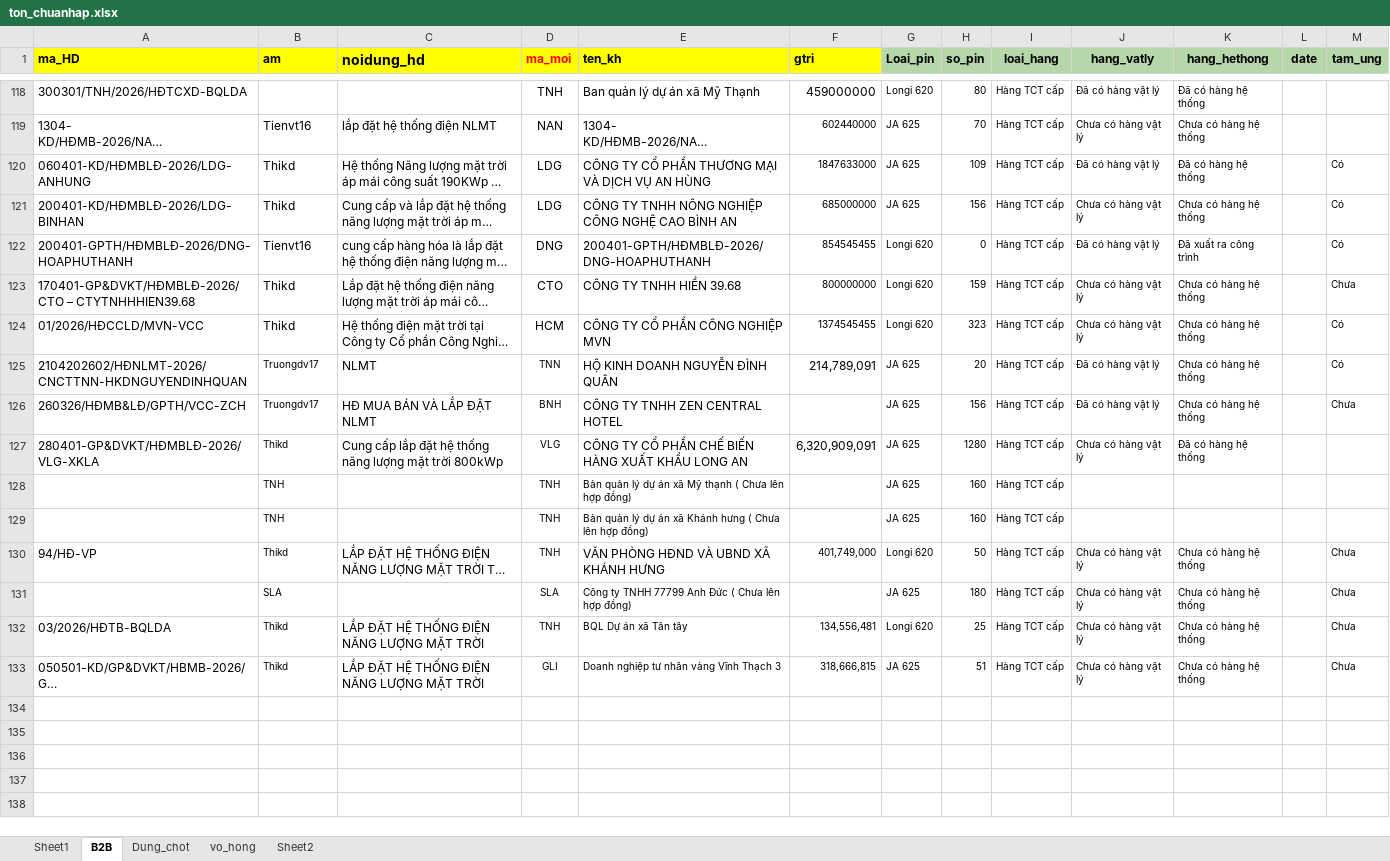
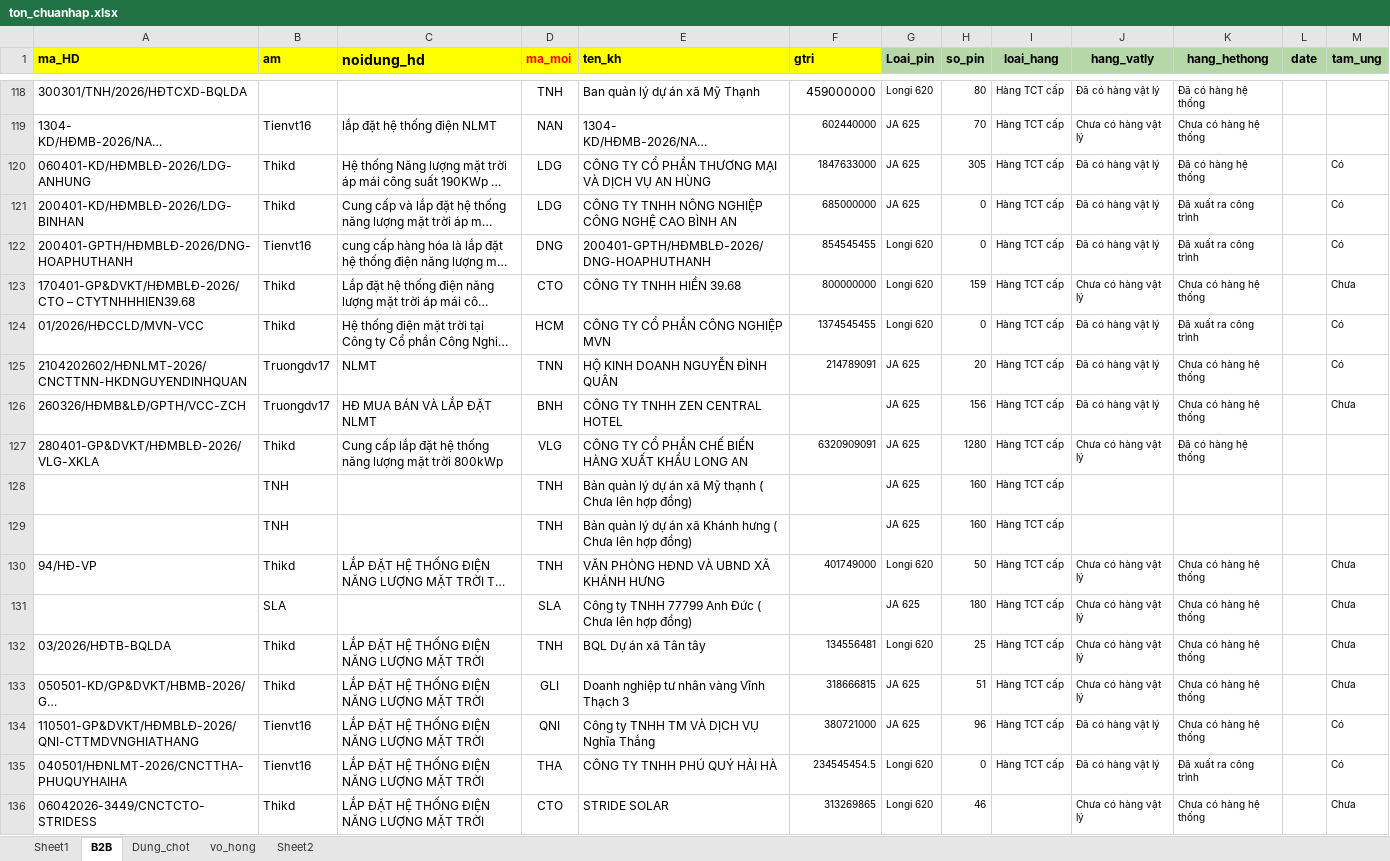
Before and after one commit to Nhunggg1612/dashboard_tonkho_tampin, an Excel workbook: data/ton_chuanhap.xlsx, sheet B2B, drawn as a sheet; only a part is shown, gaps mark what is left out; long unchanged cells end in …; values as stored, in another font and other column widths than the file's, no borders; the diff covers the shown part only; the diff names each change by its address in the sheet, - before the commit and + after, or states it on an @@ line.

```diff
--- a/data/ton_chuanhap.xlsx (sheet B2B)
+++ b/data/ton_chuanhap.xlsx (sheet B2B)
-H120 (so_pin): 109
+H120 (so_pin): 305
-H121 (so_pin): 156
+H121 (so_pin): 0
-J121 (hang_vatly): Chưa có hàng vật lý
+J121 (hang_vatly): Đã có hàng vật lý
-K121 (hang_hethong): Chưa có hàng hệ thống
+K121 (hang_hethong): Đã xuất ra công trình
-H124 (so_pin): 323
+H124 (so_pin): 0
-J124 (hang_vatly): Chưa có hàng vật lý
+J124 (hang_vatly): Đã có hàng vật lý
-K124 (hang_hethong): Chưa có hàng hệ thống
+K124 (hang_hethong): Đã xuất ra công trình
@@ B125:B133 text size: larger @@
@@ D125:D127 text size: larger @@
-F125 (gtri): 214,789,091
+F125 (gtri): 214789091
@@ F125 text size: smaller @@
-F127 (gtri): 6,320,909,091
+F127 (gtri): 6320909091
@@ F127 text size: smaller @@
@@ D128:E129 text size: larger @@
@@ D130 text size: larger @@
-F130 (gtri): 401,749,000
+F130 (gtri): 401749000
@@ D131:E133 text size: larger @@
-F132 (gtri): 134,556,481
+F132 (gtri): 134556481
-F133 (gtri): 318,666,815
+F133 (gtri): 318666815
+row 134: 110501-GP&DVKT/HĐMBLĐ-2026/QNI-CTTMDVNGHIATHANG | Tienvt16 | LẮP ĐẶT HỆ THỐNG ĐIỆN NĂNG LƯỢNG MẶT TRỜI | QNI | Công ty TNHH TM VÀ DỊCH VỤ Nghĩa Thắng | 380721000 | JA 625 | 96 | Hàng TCT cấp | Đã có hàng vật lý | Chưa có hàng hệ thống |  | Có
+row 135: 040501/HĐNLMT-2026/CNCTTHA-PHUQUYHAIHA | Tienvt16 | LẮP ĐẶT HỆ THỐNG ĐIỆN NĂNG LƯỢNG MẶT TRỜI | THA | CÔNG TY TNHH PHÚ QUÝ HẢI HÀ | 234545454.5 | Longi 620 | 0 | Hàng TCT cấp | Đã có hàng vật lý | Đã xuất ra công trình |  | Có
+row 136: 06042026-3449/CNCTCTO-STRIDESS | Thikd | LẮP ĐẶT HỆ THỐNG ĐIỆN NĂNG LƯỢNG MẶT TRỜI | CTO | STRIDE SOLAR | 313269865 | Longi 620 | 46 |  | Chưa có hàng vật lý | Chưa có hàng hệ thống |  | Chưa
```
Also changed, not shown: 12 edited cells elsewhere in this sheet, 5 other files.
